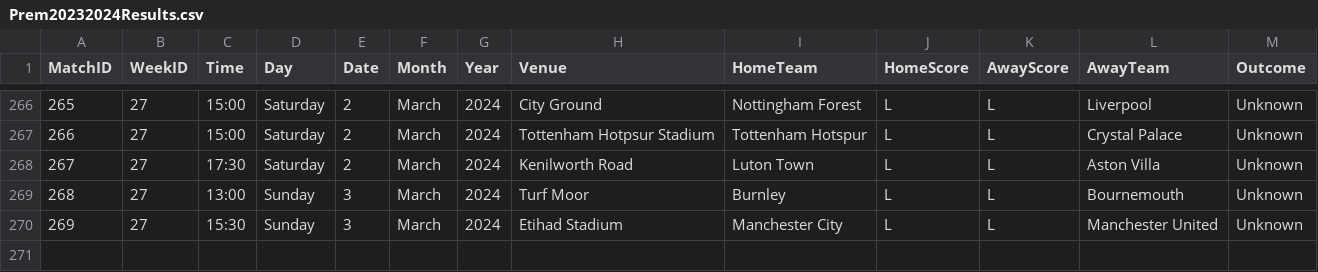
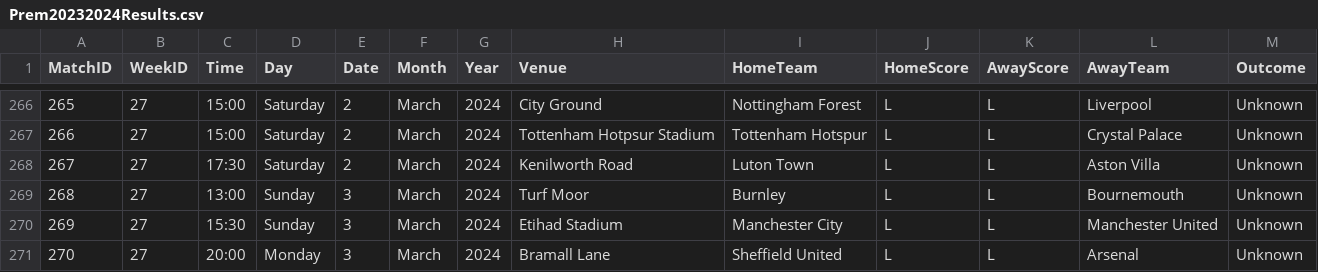
Before and after one commit to plcr9/Prem20232024, a CSV file: lib/Prem20232024Results.csv, drawn as a sheet; only a part is shown, gaps mark what is left out; the diff names each change by its address in the sheet, - before the commit and + after, or states it on an @@ line.

Commit message:
Update Prem20232024Results.csv

```diff
--- a/lib/Prem20232024Results.csv
+++ b/lib/Prem20232024Results.csv
+row 271: 270 | 27 | 20:00 | Monday | 3 | March | 2024 | Bramall Lane | Sheffield United | L | L | Arsenal | Unknown
```
